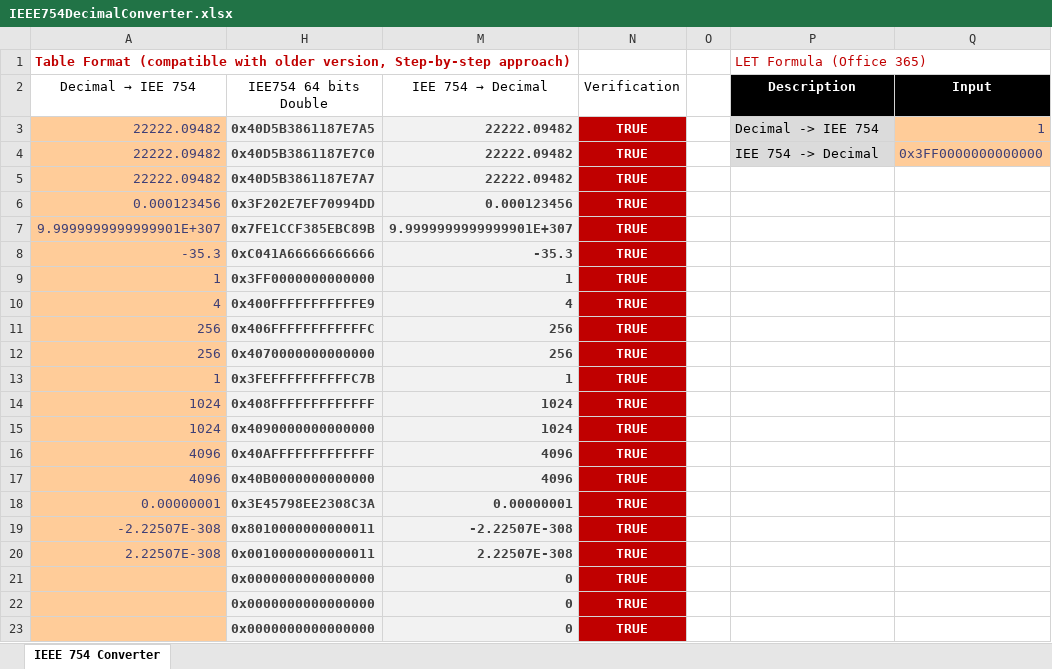
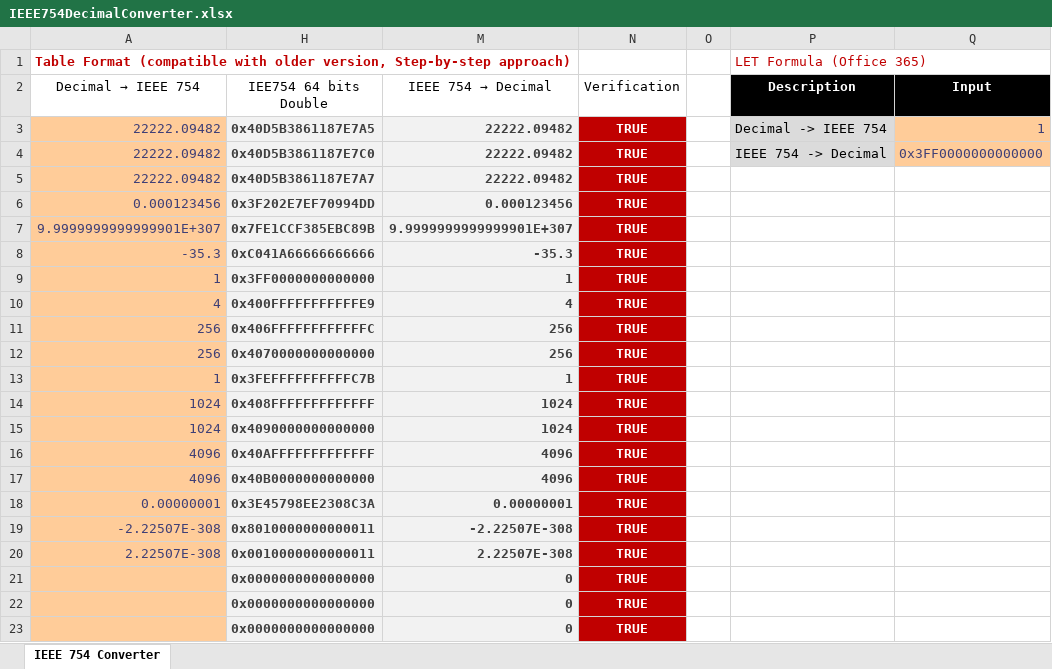
Before and after one commit to AugustinLopez/ExcelStuff, an Excel workbook: xlsx/IEEE754DecimalConverter.xlsx, sheet IEEE 754 Converter, drawn as a sheet; only a part is shown; values as stored, in another font and other column widths than the file's, no borders; conditional formats and table styles not drawn; the diff names each change by its address in the sheet, - before the commit and + after, or states it on an @@ line.

Commit message:
Add files via upload

```diff
--- a/xlsx/IEEE754DecimalConverter.xlsx (sheet IEEE 754 Converter)
+++ b/xlsx/IEEE754DecimalConverter.xlsx (sheet IEEE 754 Converter)
@@ A2: Decimal → IEE 754 → Decimal → IEEE 754 @@
@@ M2: IEE 754 → Decimal → IEEE 754 → Decimal @@
-P3 (Description): Decimal -> IEE 754
+P3 (Description): Decimal -> IEEE 754
-P4 (Description): IEE 754 -> Decimal
+P4 (Description): IEEE 754 -> Decimal
```
Also changed, not shown: formulas that keep their value.
